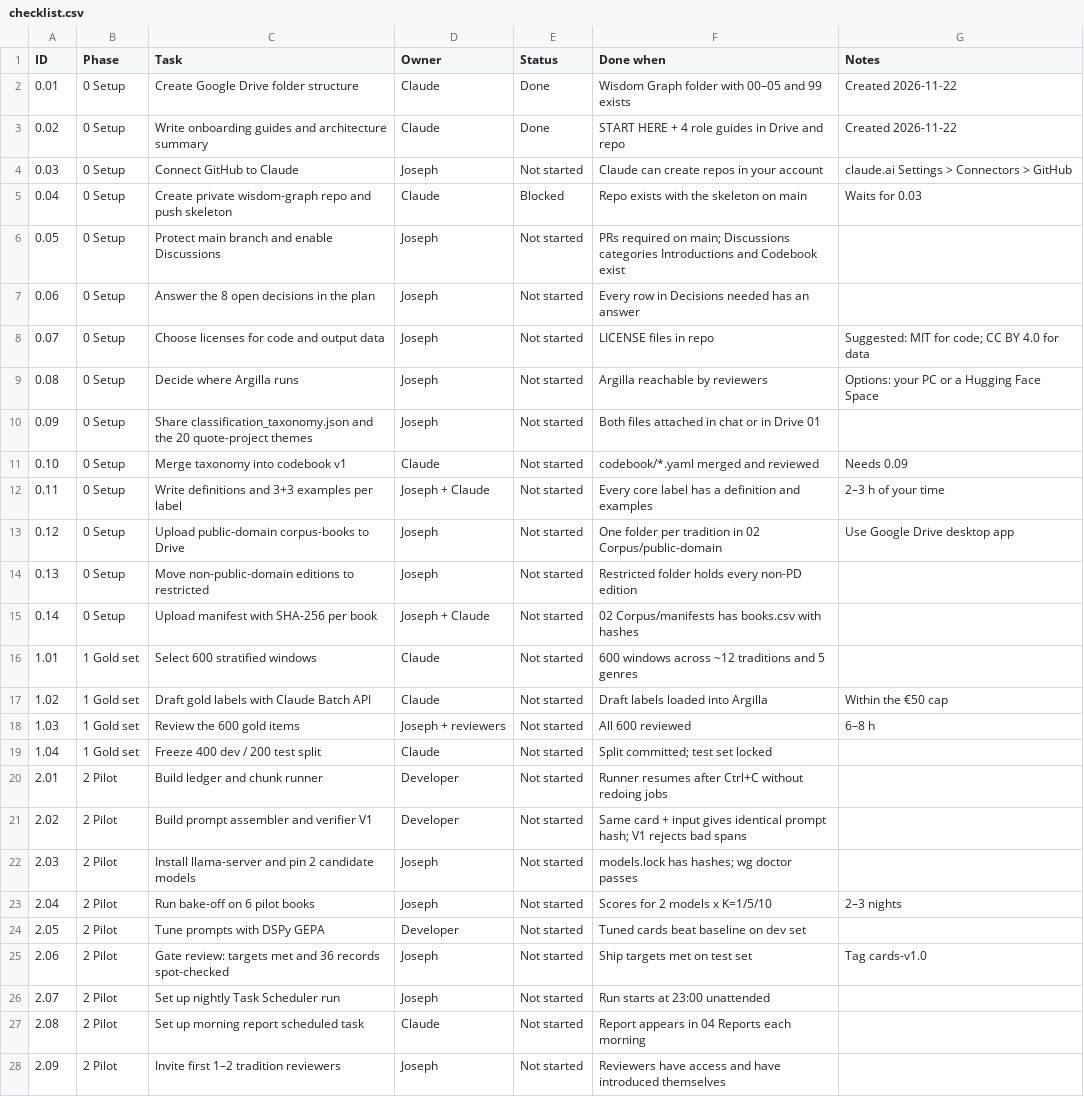
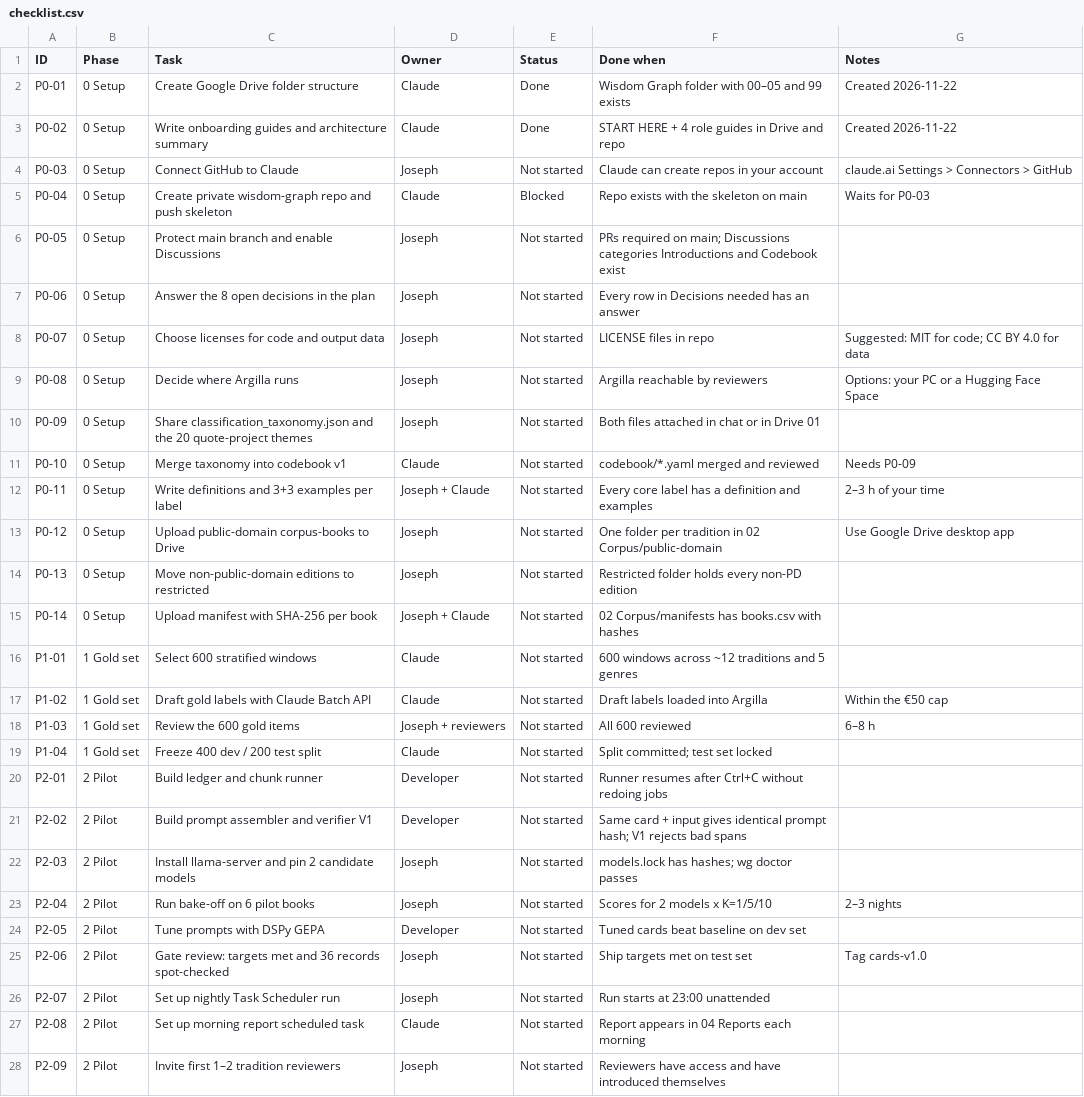
Before and after one commit to joe-dalton-dev/wisdom, a CSV file: project/checklist.csv, drawn as a sheet; only a part is shown; the diff covers the shown part only; the diff names each change by its address in the sheet, - before the commit and + after, or states it on an @@ line.

```diff
--- a/project/checklist.csv
+++ b/project/checklist.csv
-A2 (ID): 0.01
+A2 (ID): P0-01
-A3 (ID): 0.02
+A3 (ID): P0-02
-A4 (ID): 0.03
+A4 (ID): P0-03
-A5 (ID): 0.04
+A5 (ID): P0-04
-G5 (Notes): Waits for 0.03
+G5 (Notes): Waits for P0-03
-A6 (ID): 0.05
+A6 (ID): P0-05
-A7 (ID): 0.06
+A7 (ID): P0-06
-A8 (ID): 0.07
+A8 (ID): P0-07
-A9 (ID): 0.08
+A9 (ID): P0-08
-A10 (ID): 0.09
+A10 (ID): P0-09
-A11 (ID): 0.10
+A11 (ID): P0-10
-G11 (Notes): Needs 0.09
+G11 (Notes): Needs P0-09
-A12 (ID): 0.11
+A12 (ID): P0-11
-A13 (ID): 0.12
+A13 (ID): P0-12
-A14 (ID): 0.13
+A14 (ID): P0-13
-A15 (ID): 0.14
+A15 (ID): P0-14
-A16 (ID): 1.01
+A16 (ID): P1-01
-A17 (ID): 1.02
+A17 (ID): P1-02
-A18 (ID): 1.03
+A18 (ID): P1-03
-A19 (ID): 1.04
+A19 (ID): P1-04
-A20 (ID): 2.01
+A20 (ID): P2-01
-A21 (ID): 2.02
+A21 (ID): P2-02
-A22 (ID): 2.03
+A22 (ID): P2-03
-A23 (ID): 2.04
+A23 (ID): P2-04
-A24 (ID): 2.05
+A24 (ID): P2-05
-A25 (ID): 2.06
+A25 (ID): P2-06
-A26 (ID): 2.07
+A26 (ID): P2-07
-A27 (ID): 2.08
+A27 (ID): P2-08
-A28 (ID): 2.09
+A28 (ID): P2-09
```
Also changed, not shown: 15 edited cells elsewhere in this file, 3 other files.
